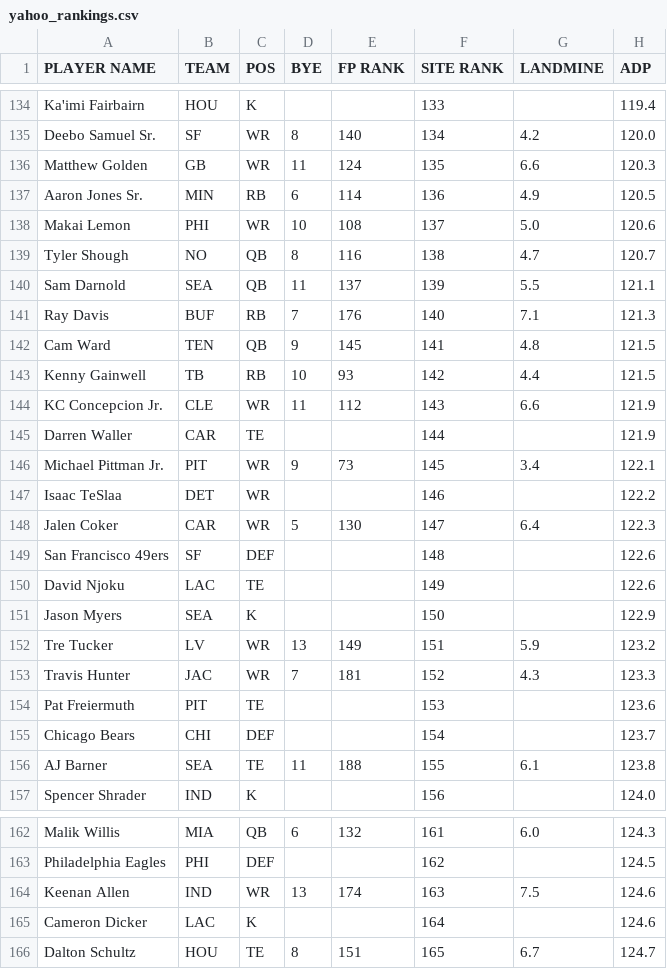
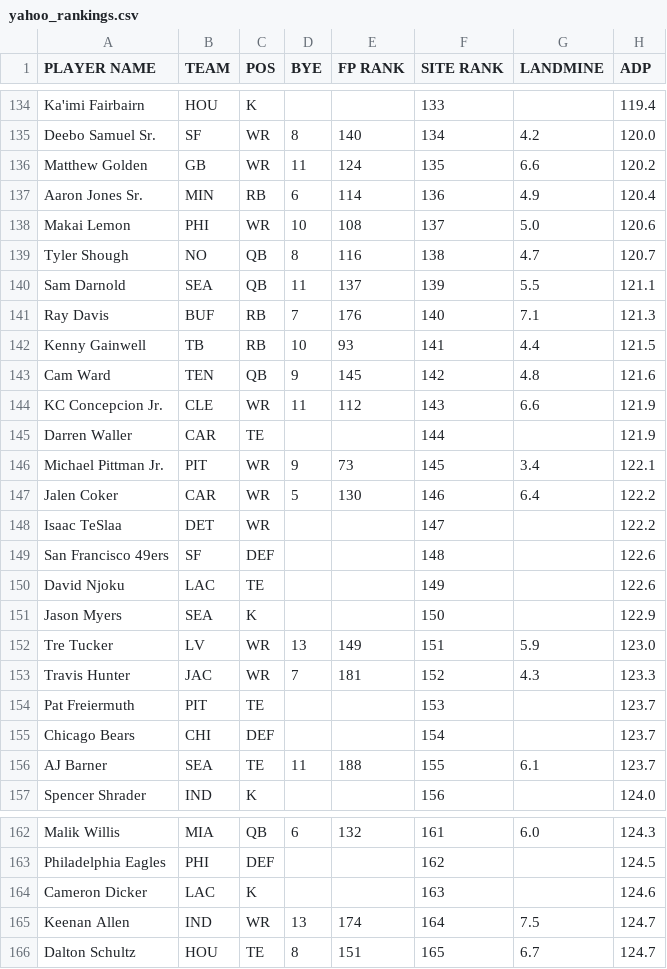
Before and after one commit to iacobgagnemontcalm-lang/MockDraft, a CSV file: yahoo_rankings.csv, drawn as a sheet; only a part is shown, gaps mark what is left out; the diff covers the shown part only.

```diff
--- a/yahoo_rankings.csv
+++ b/yahoo_rankings.csv
@@ -135,4 +135,4 @@ Ka'imi Fairbairn,HOU,K,,,133,,119.4
 Deebo Samuel Sr.,SF,WR,8,140,134,4.2,120.0
-Matthew Golden,GB,WR,11,124,135,6.6,120.3
-Aaron Jones Sr.,MIN,RB,6,114,136,4.9,120.5
+Matthew Golden,GB,WR,11,124,135,6.6,120.2
+Aaron Jones Sr.,MIN,RB,6,114,136,4.9,120.4
 Makai Lemon,PHI,WR,10,108,137,5.0,120.6
@@ -141,4 +141,4 @@ Sam Darnold,SEA,QB,11,137,139,5.5,121.1
 Ray Davis,BUF,RB,7,176,140,7.1,121.3
-Cam Ward,TEN,QB,9,145,141,4.8,121.5
-Kenny Gainwell,TB,RB,10,93,142,4.4,121.5
+Kenny Gainwell,TB,RB,10,93,141,4.4,121.5
+Cam Ward,TEN,QB,9,145,142,4.8,121.6
 KC Concepcion Jr.,CLE,WR,11,112,143,6.6,121.9
@@ -146,4 +146,4 @@ Darren Waller,CAR,TE,,,144,,121.9
 Michael Pittman Jr.,PIT,WR,9,73,145,3.4,122.1
-Isaac TeSlaa,DET,WR,,,146,,122.2
-Jalen Coker,CAR,WR,5,130,147,6.4,122.3
+Jalen Coker,CAR,WR,5,130,146,6.4,122.2
+Isaac TeSlaa,DET,WR,,,147,,122.2
 San Francisco 49ers,SF,DEF,,,148,,122.6
@@ -151,7 +151,7 @@ David Njoku,LAC,TE,,,149,,122.6
 Jason Myers,SEA,K,,,150,,122.9
-Tre Tucker,LV,WR,13,149,151,5.9,123.2
+Tre Tucker,LV,WR,13,149,151,5.9,123.0
 Travis Hunter,JAC,WR,7,181,152,4.3,123.3
-Pat Freiermuth,PIT,TE,,,153,,123.6
+Pat Freiermuth,PIT,TE,,,153,,123.7
 Chicago Bears,CHI,DEF,,,154,,123.7
-AJ Barner,SEA,TE,11,188,155,6.1,123.8
+AJ Barner,SEA,TE,11,188,155,6.1,123.7
 Spencer Shrader,IND,K,,,156,,124.0
@@ -163,4 +163,4 @@ Malik Willis,MIA,QB,6,132,161,6.0,124.3
 Philadelphia Eagles,PHI,DEF,,,162,,124.5
-Keenan Allen,IND,WR,13,174,163,7.5,124.6
-Cameron Dicker,LAC,K,,,164,,124.6
+Cameron Dicker,LAC,K,,,163,,124.6
+Keenan Allen,IND,WR,13,174,164,7.5,124.7
 Dalton Schultz,HOU,TE,8,151,165,6.7,124.7
```
Also changed, not shown: 4 added rows, 4 removed rows and 20 edited cells elsewhere in this file, adp_rankings.csv, espn_rankings.csv, 1 other file.
